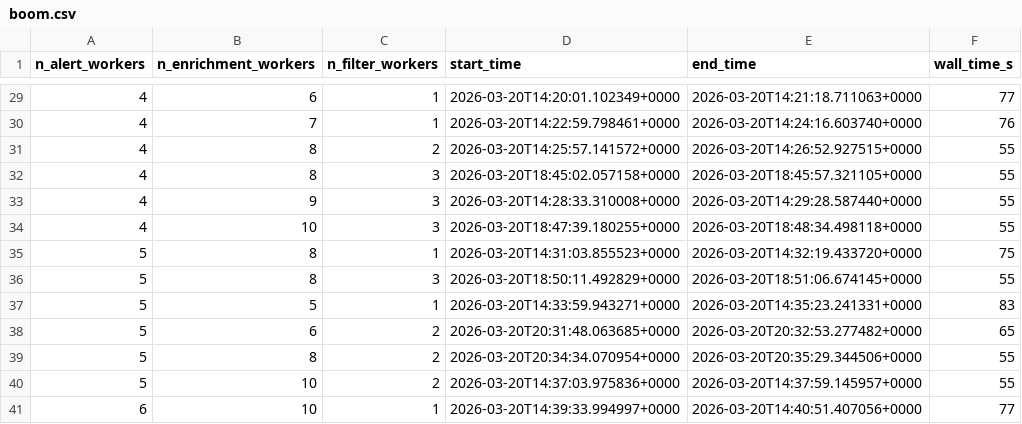
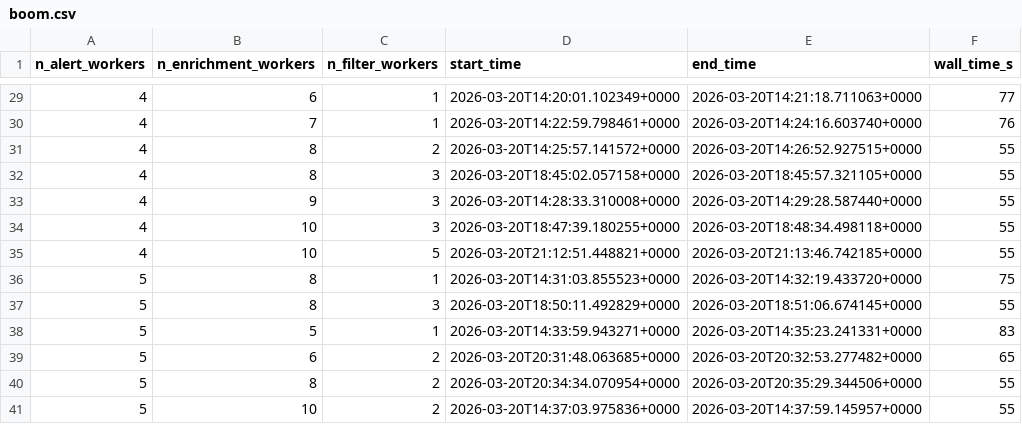
Before and after one commit to boom-astro/boom-paper, a CSV file: results/boom.csv, drawn as a sheet; only a part is shown, gaps mark what is left out; the shorter side is filled out with more unchanged rows.

```diff
--- a/results/boom.csv
+++ b/results/boom.csv
@@ -34,2 +34,3 @@ n_alert_workers,n_enrichment_workers,n_filter_workers,start_time,end_time,wall_t
 4,10,3,2026-03-20T18:47:39.180255+0000,2026-03-20T18:48:34.498118+0000,55
+4,10,5,2026-03-20T21:12:51.448821+0000,2026-03-20T21:13:46.742185+0000,55
 5,8,1,2026-03-20T14:31:03.855523+0000,2026-03-20T14:32:19.433720+0000,75
```
Also changed, not shown: 9 other files.
